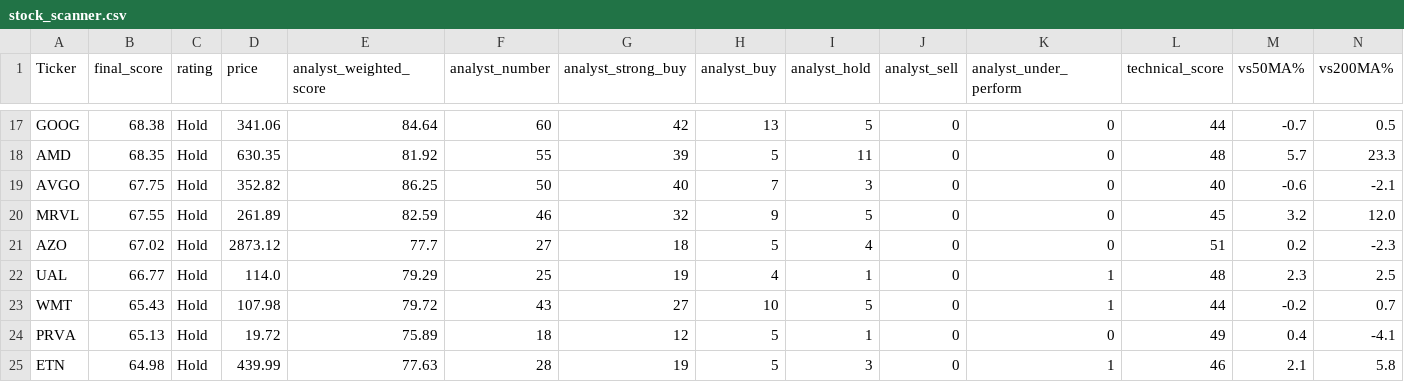
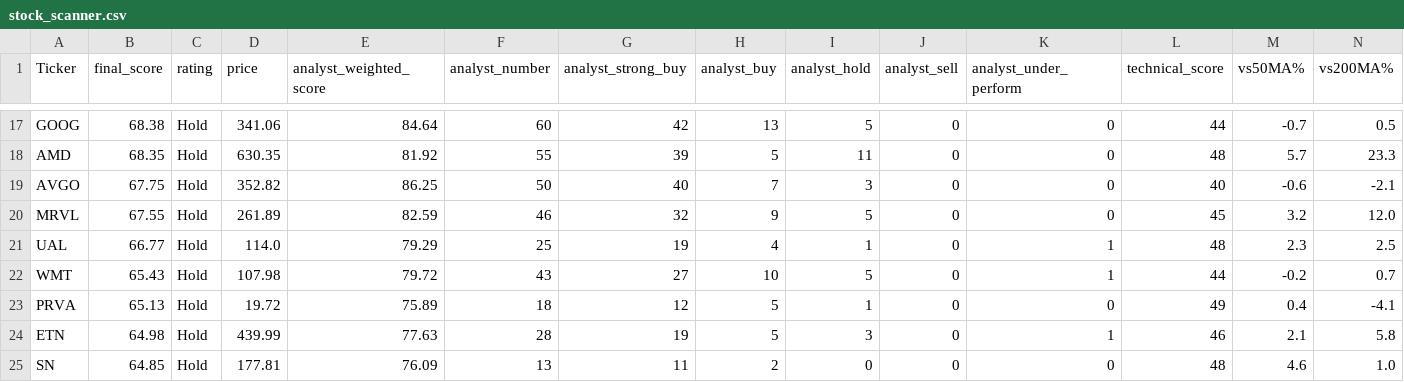
Before and after one commit to 1155125384/scanner_stock, a CSV file: stock_scanner.csv, drawn as a sheet; only a part is shown, gaps mark what is left out; the shorter side is filled out with more unchanged rows; rows hold the shown columns only; the diff names each change by its address in the sheet, - before the commit and + after, or states it on an @@ line.

```diff
--- a/stock_scanner.csv
+++ b/stock_scanner.csv
-row 21: AZO | 67.02 | Hold | 2873.12 | 77.7 | 27 | 18 | 5 | 4 | 0 | 0 | 51 | 0.2 | -2.3
```
